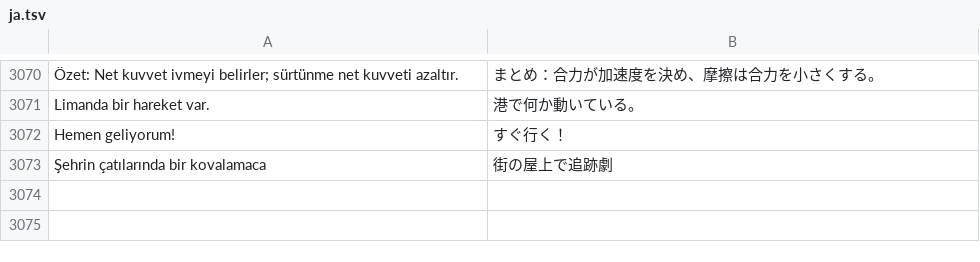
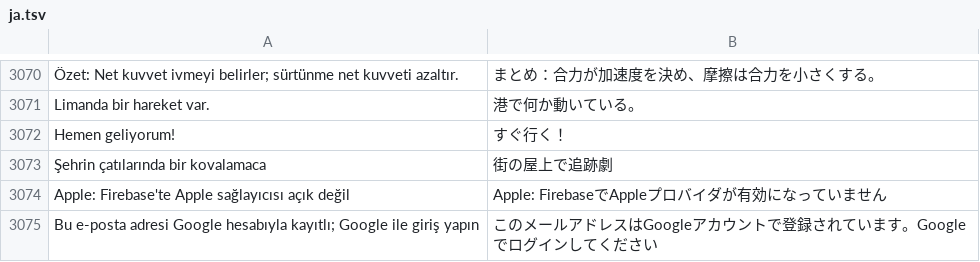
Before and after one commit to ahmetkar/DrawGuidance, a TSV file: android/app/src/main/resources/i18n/ja.tsv, drawn as a sheet; only a part is shown, gaps mark what is left out; the diff names each change by its address in the sheet, - before the commit and + after, or states it on an @@ line.

```diff
--- a/android/app/src/main/resources/i18n/ja.tsv
+++ b/android/app/src/main/resources/i18n/ja.tsv
+row 3074: Apple: Firebase'te Apple sağlayıcısı açık değil | Apple: FirebaseでAppleプロバイダが有効になっていません
+row 3075: Bu e-posta adresi Google hesabıyla kayıtlı; Google ile giriş yapın | このメールアドレスはGoogleアカウントで登録されています。Googleでログインしてください
```
Also changed, not shown: android/app/src/main/resources/i18n/ar.tsv, android/app/src/main/resources/i18n/ru.tsv, 46 other files.
